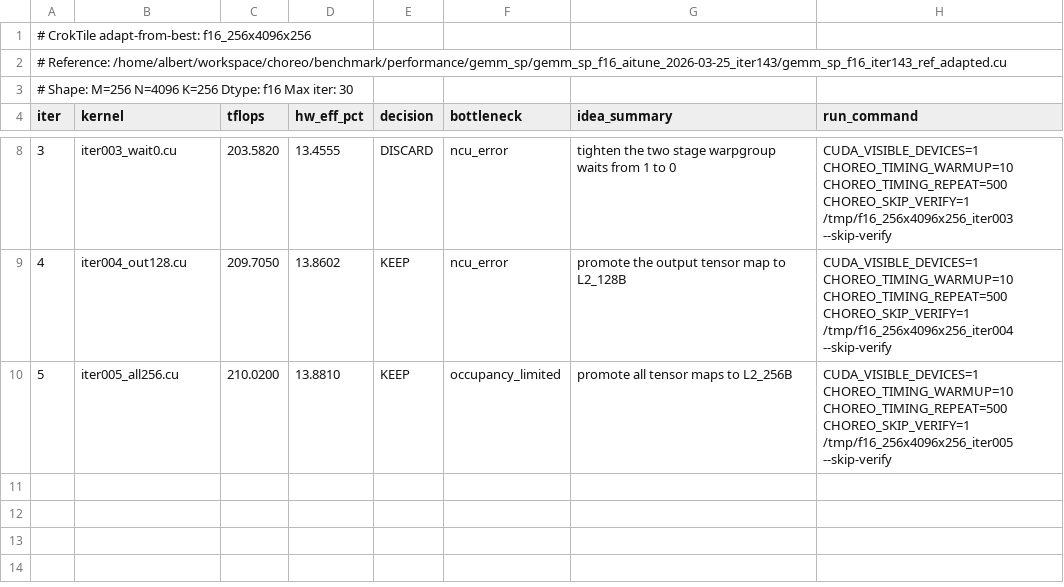
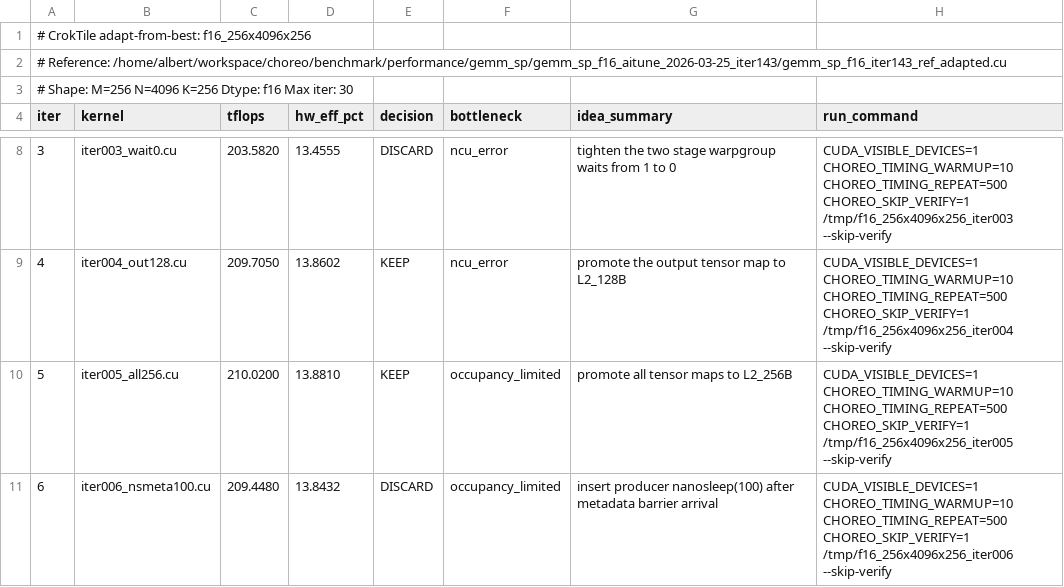
Before and after one commit to codes1gn/CroqTuner, a TSV file: tuning/logs/f16_256x4096x256/results.tsv, drawn as a sheet; only a part is shown, gaps mark what is left out; the diff names each change by its address in the sheet, - before the commit and + after, or states it on an @@ line.

Commit message:
f16_256x4096x256 iter006: insert producer nanosleep(100) after metadata barrier arrival - TFLOPS: 210.0200 -> 209.4480 (DISCARD)
Ultraworked with [Sisyphus](https://github.com/code-yeongyu/oh-my-openagent)

Co-authored-by: Sisyphus <clio-agent@sisyphuslabs.ai>

```diff
--- a/tuning/logs/f16_256x4096x256/results.tsv
+++ b/tuning/logs/f16_256x4096x256/results.tsv
+row 11: 6 | iter006_nsmeta100.cu | 209.4480 | 13.8432 | DISCARD | occupancy_limited | insert producer nanosleep(100) after metadata barrier arrival | CUDA_VISIBLE_DEVICES=1 CHOREO_TIMING_WARMUP=10 CHOREO_TIMING_REPEAT=500 CHOREO_SKIP_VERIFY=1 /tmp/f16_256x4096x256_iter006 --skip-verify
```
Also changed, not shown: 7 other files.
